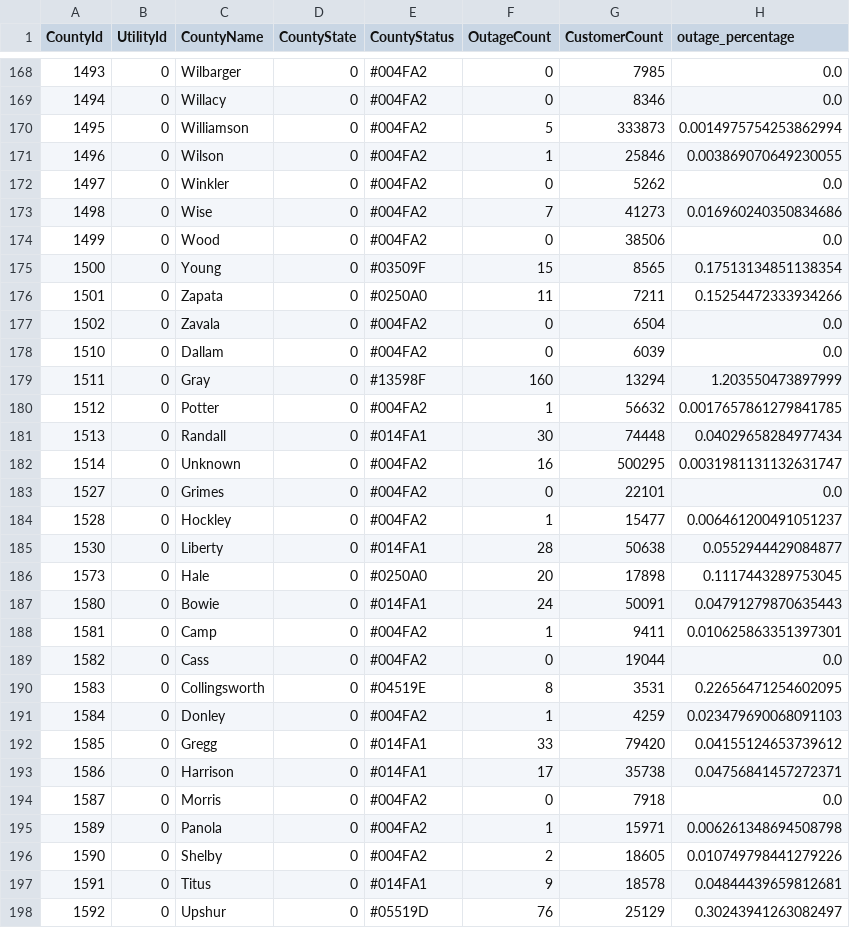
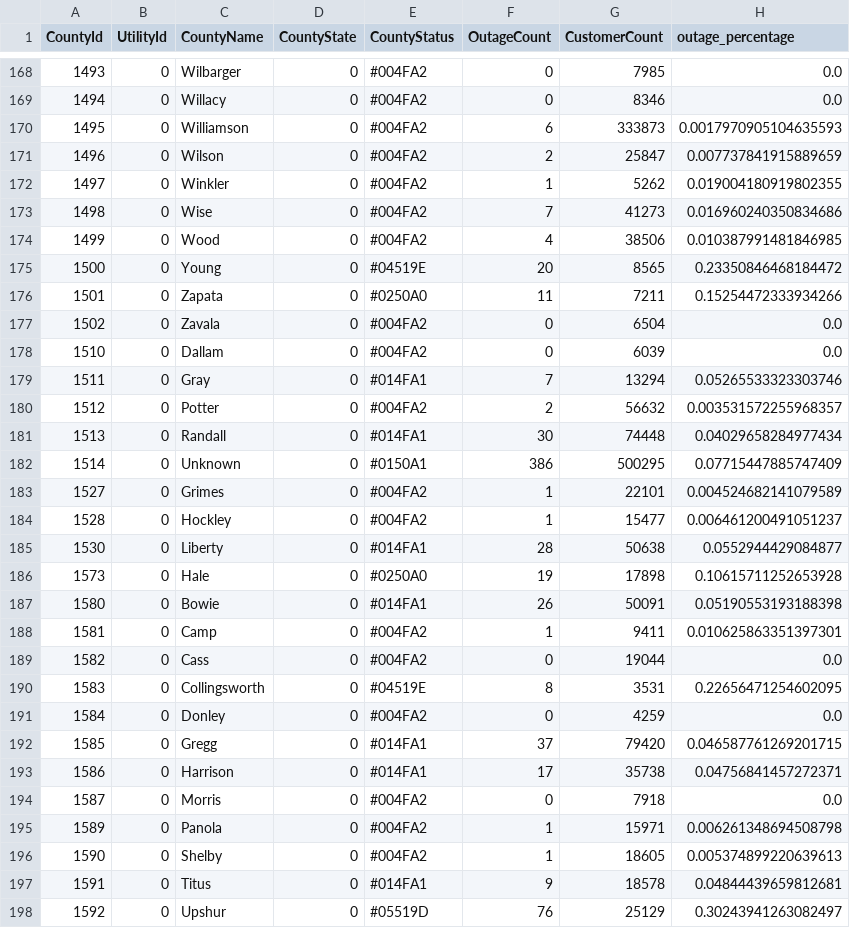
Before and after one commit to DallasMorningNews/20250304_severe-weather, a CSV file: data/latest.csv, drawn as a sheet; only a part is shown, gaps mark what is left out; the diff covers the shown part only.

```diff
--- a/data/latest.csv
+++ b/data/latest.csv
@@ -169,8 +169,8 @@ CountyId,UtilityId,CountyName,CountyState,CountyStatus,OutageCount,CustomerCount
 1494,0,Willacy,0,#004FA2,0,8346,0.0
-1495,0,Williamson,0,#004FA2,5,333873,0.0014975754253862994
-1496,0,Wilson,0,#004FA2,1,25846,0.003869070649230055
-1497,0,Winkler,0,#004FA2,0,5262,0.0
+1495,0,Williamson,0,#004FA2,6,333873,0.0017970905104635593
+1496,0,Wilson,0,#004FA2,2,25847,0.007737841915889659
+1497,0,Winkler,0,#004FA2,1,5262,0.019004180919802355
 1498,0,Wise,0,#004FA2,7,41273,0.016960240350834686
-1499,0,Wood,0,#004FA2,0,38506,0.0
-1500,0,Young,0,#03509F,15,8565,0.17513134851138354
+1499,0,Wood,0,#004FA2,4,38506,0.010387991481846985
+1500,0,Young,0,#04519E,20,8565,0.23350846468184472
 1501,0,Zapata,0,#0250A0,11,7211,0.15254472333934266
@@ -178,11 +178,11 @@ CountyId,UtilityId,CountyName,CountyState,CountyStatus,OutageCount,CustomerCount
 1510,0,Dallam,0,#004FA2,0,6039,0.0
-1511,0,Gray,0,#13598F,160,13294,1.203550473897999
-1512,0,Potter,0,#004FA2,1,56632,0.0017657861279841785
+1511,0,Gray,0,#014FA1,7,13294,0.05265533323303746
+1512,0,Potter,0,#004FA2,2,56632,0.003531572255968357
 1513,0,Randall,0,#014FA1,30,74448,0.04029658284977434
-1514,0,Unknown,0,#004FA2,16,500295,0.0031981131132631747
-1527,0,Grimes,0,#004FA2,0,22101,0.0
+1514,0,Unknown,0,#0150A1,386,500295,0.07715447885747409
+1527,0,Grimes,0,#004FA2,1,22101,0.004524682141079589
 1528,0,Hockley,0,#004FA2,1,15477,0.006461200491051237
 1530,0,Liberty,0,#014FA1,28,50638,0.0552944429084877
-1573,0,Hale,0,#0250A0,20,17898,0.1117443289753045
-1580,0,Bowie,0,#014FA1,24,50091,0.04791279870635443
+1573,0,Hale,0,#0250A0,19,17898,0.10615711252653928
+1580,0,Bowie,0,#014FA1,26,50091,0.05190553193188398
 1581,0,Camp,0,#004FA2,1,9411,0.010625863351397301
@@ -190,4 +190,4 @@ CountyId,UtilityId,CountyName,CountyState,CountyStatus,OutageCount,CustomerCount
 1583,0,Collingsworth,0,#04519E,8,3531,0.22656471254602095
-1584,0,Donley,0,#004FA2,1,4259,0.023479690068091103
-1585,0,Gregg,0,#014FA1,33,79420,0.04155124653739612
+1584,0,Donley,0,#004FA2,0,4259,0.0
+1585,0,Gregg,0,#014FA1,37,79420,0.046587761269201715
 1586,0,Harrison,0,#014FA1,17,35738,0.04756841457272371
@@ -195,3 +195,3 @@ CountyId,UtilityId,CountyName,CountyState,CountyStatus,OutageCount,CustomerCount
 1589,0,Panola,0,#004FA2,1,15971,0.006261348694508798
-1590,0,Shelby,0,#004FA2,2,18605,0.010749798441279226
+1590,0,Shelby,0,#004FA2,1,18605,0.005374899220639613
 1591,0,Titus,0,#014FA1,9,18578,0.04844439659812681
```
Also changed, not shown: 116 edited cells elsewhere in this file.
